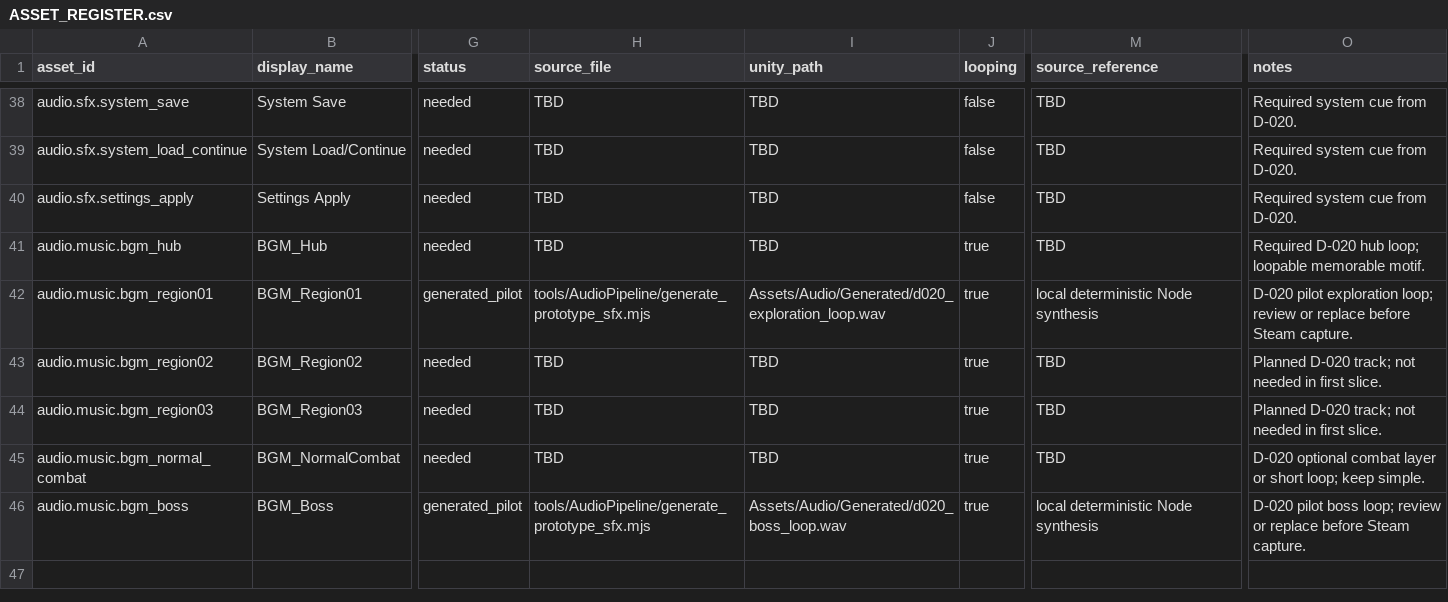
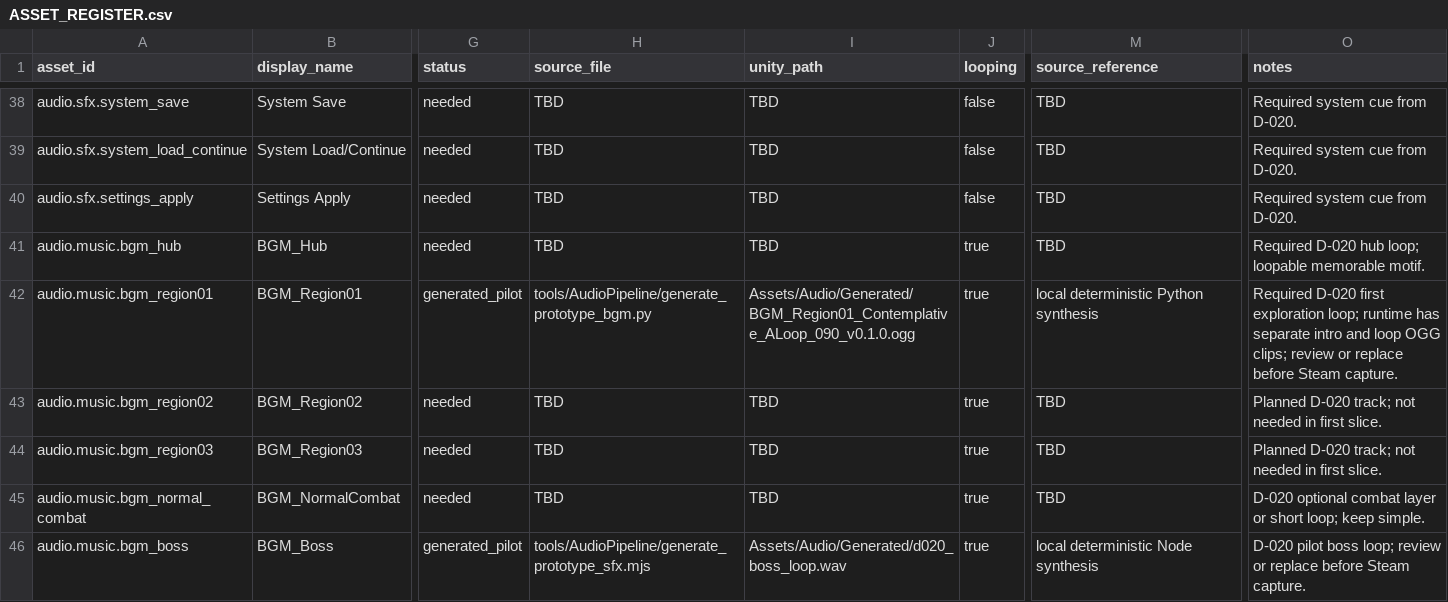
Before and after one commit to RollNuts/fourfold-echoes, a CSV file: docs/Audio/ASSET_REGISTER.csv, drawn as a sheet; only a part is shown, gaps mark what is left out; the diff names each change by its address in the sheet, - before the commit and + after, or states it on an @@ line.

Commit message:
Add Region01 prototype BGM loop
Add Region01 prototype BGM loop

Adds separate intro and seamless loop OGG runtime clips for Region01, plus deterministic generation for WAV master, stems, cue sheet, asset request, asset.json, and QC metadata.

Validated with exact-path git diff check, Python compile, repo validation, public hygiene, OGG decode, secret/private path scan, and Unity ProductValidator batchmode exit code 0.

```diff
--- a/docs/Audio/ASSET_REGISTER.csv
+++ b/docs/Audio/ASSET_REGISTER.csv
-H42 (source_file): tools/AudioPipeline/generate_prototype_sfx.mjs
+H42 (source_file): tools/AudioPipeline/generate_prototype_bgm.py
-I42 (unity_path): Assets/Audio/Generated/d020_exploration_loop.wav
+I42 (unity_path): Assets/Audio/Generated/BGM_Region01_Contemplative_ALoop_090_v0.1.0.ogg
-M42 (source_reference): local deterministic Node synthesis
+M42 (source_reference): local deterministic Python synthesis
-O42 (notes): D-020 pilot exploration loop; review or…
+O42 (notes): Required D-020 first exploration loop; runtime has separate intro and loop OGG clips; review or…
```
Also changed, not shown: 10 other files.
